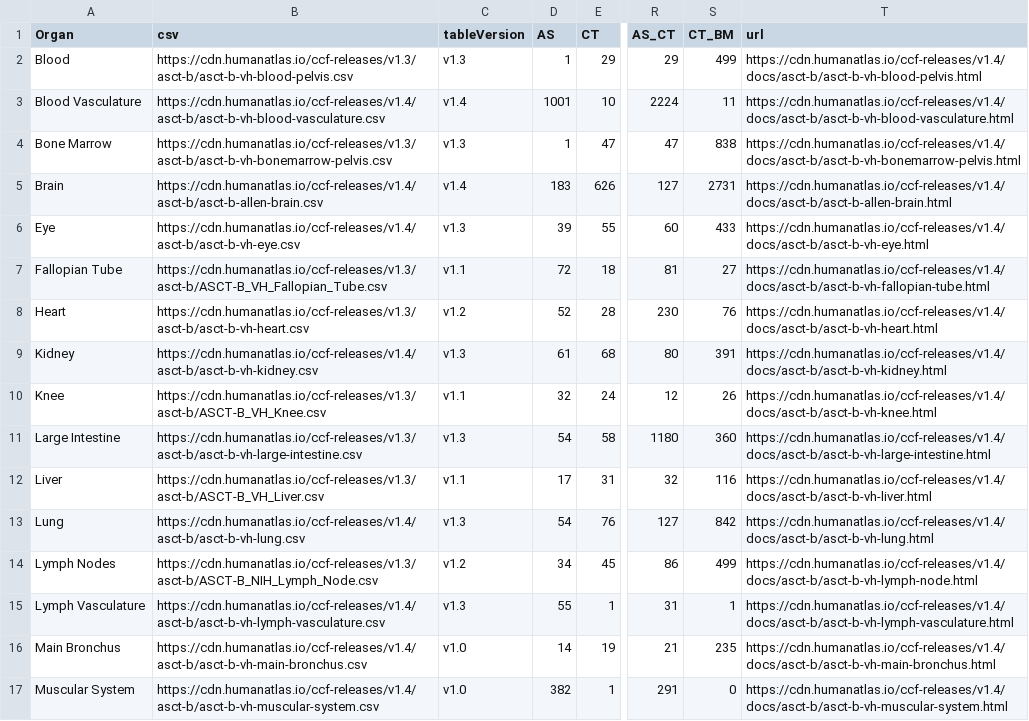
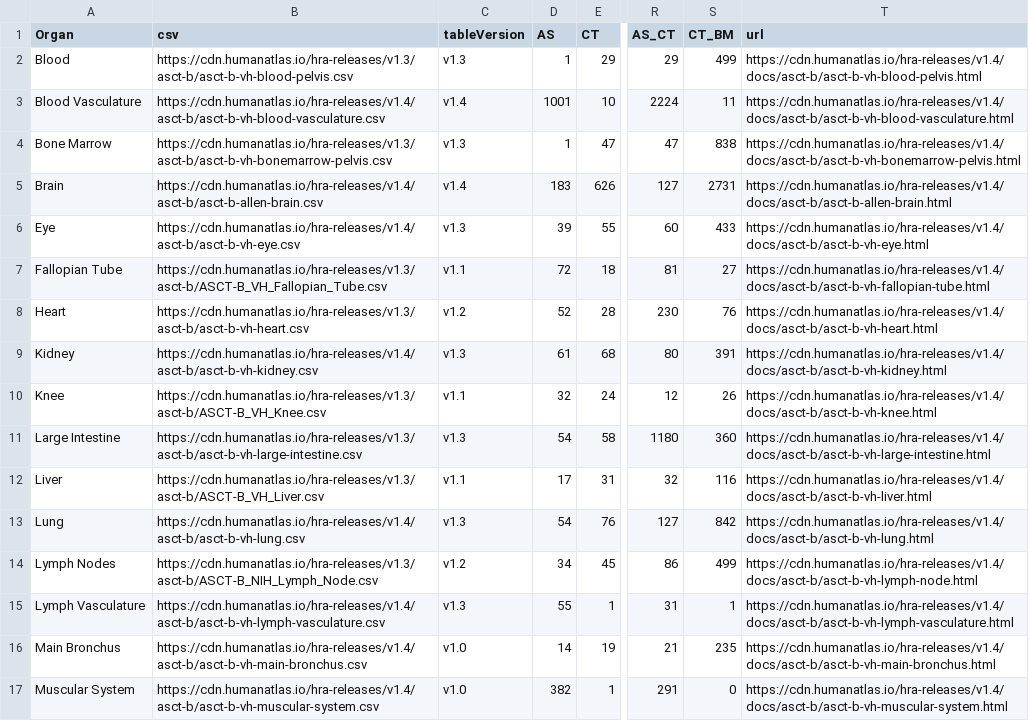
Before and after one commit to cns-iu/ccf, a CSV file: assets/table-data/release5.csv, drawn as a sheet; only a part is shown, gaps mark what is left out; the diff covers the shown part only; the diff names each change by its address in the sheet, - before the commit and + after, or states it on an @@ line.

```diff
--- a/assets/table-data/release5.csv
+++ b/assets/table-data/release5.csv
-B2 (csv): https://cdn.humanatlas.io/ccf-releases/v1.3/asct-b/asct-b-vh-blood-pelvis.csv
+B2 (csv): https://cdn.humanatlas.io/hra-releases/v1.3/asct-b/asct-b-vh-blood-pelvis.csv
-T2 (url): https://cdn.humanatlas.io/ccf-releases/v1.4/docs/asct-b/asct-b-vh-blood-pelvis.html
+T2 (url): https://cdn.humanatlas.io/hra-releases/v1.4/docs/asct-b/asct-b-vh-blood-pelvis.html
-B3 (csv): https://cdn.humanatlas.io/ccf-releases/v1.4/asct-b/asct-b-vh-blood-vasculature.csv
+B3 (csv): https://cdn.humanatlas.io/hra-releases/v1.4/asct-b/asct-b-vh-blood-vasculature.csv
-T3 (url): https://cdn.humanatlas.io/ccf-releases/v1.4/docs/asct-b/asct-b-vh-blood-vasculature.html
+T3 (url): https://cdn.humanatlas.io/hra-releases/v1.4/docs/asct-b/asct-b-vh-blood-vasculature.html
-B4 (csv): https://cdn.humanatlas.io/ccf-releases/v1.3/asct-b/asct-b-vh-bonemarrow-pelvis.csv
+B4 (csv): https://cdn.humanatlas.io/hra-releases/v1.3/asct-b/asct-b-vh-bonemarrow-pelvis.csv
-T4 (url): https://cdn.humanatlas.io/ccf-releases/v1.4/docs/asct-b/asct-b-vh-bonemarrow-pelvis.html
+T4 (url): https://cdn.humanatlas.io/hra-releases/v1.4/docs/asct-b/asct-b-vh-bonemarrow-pelvis.html
-B5 (csv): https://cdn.humanatlas.io/ccf-releases/v1.4/asct-b/asct-b-allen-brain.csv
+B5 (csv): https://cdn.humanatlas.io/hra-releases/v1.4/asct-b/asct-b-allen-brain.csv
-T5 (url): https://cdn.humanatlas.io/ccf-releases/v1.4/docs/asct-b/asct-b-allen-brain.html
+T5 (url): https://cdn.humanatlas.io/hra-releases/v1.4/docs/asct-b/asct-b-allen-brain.html
-B6 (csv): https://cdn.humanatlas.io/ccf-releases/v1.4/asct-b/asct-b-vh-eye.csv
+B6 (csv): https://cdn.humanatlas.io/hra-releases/v1.4/asct-b/asct-b-vh-eye.csv
-T6 (url): https://cdn.humanatlas.io/ccf-releases/v1.4/docs/asct-b/asct-b-vh-eye.html
+T6 (url): https://cdn.humanatlas.io/hra-releases/v1.4/docs/asct-b/asct-b-vh-eye.html
-B7 (csv): https://cdn.humanatlas.io/ccf-releases/v1.3/asct-b/ASCT-B_VH_Fallopian_Tube.csv
+B7 (csv): https://cdn.humanatlas.io/hra-releases/v1.3/asct-b/ASCT-B_VH_Fallopian_Tube.csv
-T7 (url): https://cdn.humanatlas.io/ccf-releases/v1.4/docs/asct-b/asct-b-vh-fallopian-tube.html
+T7 (url): https://cdn.humanatlas.io/hra-releases/v1.4/docs/asct-b/asct-b-vh-fallopian-tube.html
-B8 (csv): https://cdn.humanatlas.io/ccf-releases/v1.3/asct-b/asct-b-vh-heart.csv
+B8 (csv): https://cdn.humanatlas.io/hra-releases/v1.3/asct-b/asct-b-vh-heart.csv
-T8 (url): https://cdn.humanatlas.io/ccf-releases/v1.4/docs/asct-b/asct-b-vh-heart.html
+T8 (url): https://cdn.humanatlas.io/hra-releases/v1.4/docs/asct-b/asct-b-vh-heart.html
-B9 (csv): https://cdn.humanatlas.io/ccf-releases/v1.4/asct-b/asct-b-vh-kidney.csv
+B9 (csv): https://cdn.humanatlas.io/hra-releases/v1.4/asct-b/asct-b-vh-kidney.csv
-T9 (url): https://cdn.humanatlas.io/ccf-releases/v1.4/docs/asct-b/asct-b-vh-kidney.html
+T9 (url): https://cdn.humanatlas.io/hra-releases/v1.4/docs/asct-b/asct-b-vh-kidney.html
-B10 (csv): https://cdn.humanatlas.io/ccf-releases/v1.3/asct-b/ASCT-B_VH_Knee.csv
+B10 (csv): https://cdn.humanatlas.io/hra-releases/v1.3/asct-b/ASCT-B_VH_Knee.csv
-T10 (url): https://cdn.humanatlas.io/ccf-releases/v1.4/docs/asct-b/asct-b-vh-knee.html
+T10 (url): https://cdn.humanatlas.io/hra-releases/v1.4/docs/asct-b/asct-b-vh-knee.html
-B11 (csv): https://cdn.humanatlas.io/ccf-releases/v1.3/asct-b/asct-b-vh-large-intestine.csv
+B11 (csv): https://cdn.humanatlas.io/hra-releases/v1.3/asct-b/asct-b-vh-large-intestine.csv
-T11 (url): https://cdn.humanatlas.io/ccf-releases/v1.4/docs/asct-b/asct-b-vh-large-intestine.html
+T11 (url): https://cdn.humanatlas.io/hra-releases/v1.4/docs/asct-b/asct-b-vh-large-intestine.html
-B12 (csv): https://cdn.humanatlas.io/ccf-releases/v1.3/asct-b/ASCT-B_VH_Liver.csv
+B12 (csv): https://cdn.humanatlas.io/hra-releases/v1.3/asct-b/ASCT-B_VH_Liver.csv
-T12 (url): https://cdn.humanatlas.io/ccf-releases/v1.4/docs/asct-b/asct-b-vh-liver.html
+T12 (url): https://cdn.humanatlas.io/hra-releases/v1.4/docs/asct-b/asct-b-vh-liver.html
-B13 (csv): https://cdn.humanatlas.io/ccf-releases/v1.4/asct-b/asct-b-vh-lung.csv
+B13 (csv): https://cdn.humanatlas.io/hra-releases/v1.4/asct-b/asct-b-vh-lung.csv
-T13 (url): https://cdn.humanatlas.io/ccf-releases/v1.4/docs/asct-b/asct-b-vh-lung.html
+T13 (url): https://cdn.humanatlas.io/hra-releases/v1.4/docs/asct-b/asct-b-vh-lung.html
-B14 (csv): https://cdn.humanatlas.io/ccf-releases/v1.3/asct-b/ASCT-B_NIH_Lymph_Node.csv
+B14 (csv): https://cdn.humanatlas.io/hra-releases/v1.3/asct-b/ASCT-B_NIH_Lymph_Node.csv
-T14 (url): https://cdn.humanatlas.io/ccf-releases/v1.4/docs/asct-b/asct-b-vh-lymph-node.html
+T14 (url): https://cdn.humanatlas.io/hra-releases/v1.4/docs/asct-b/asct-b-vh-lymph-node.html
-B15 (csv): https://cdn.humanatlas.io/ccf-releases/v1.4/asct-b/asct-b-vh-lymph-vasculature.csv
+B15 (csv): https://cdn.humanatlas.io/hra-releases/v1.4/asct-b/asct-b-vh-lymph-vasculature.csv
-T15 (url): https://cdn.humanatlas.io/ccf-releases/v1.4/docs/asct-b/asct-b-vh-lymph-vasculature.html
+T15 (url): https://cdn.humanatlas.io/hra-releases/v1.4/docs/asct-b/asct-b-vh-lymph-vasculature.html
-B16 (csv): https://cdn.humanatlas.io/ccf-releases/v1.4/asct-b/asct-b-vh-main-bronchus.csv
+B16 (csv): https://cdn.humanatlas.io/hra-releases/v1.4/asct-b/asct-b-vh-main-bronchus.csv
-T16 (url): https://cdn.humanatlas.io/ccf-releases/v1.4/docs/asct-b/asct-b-vh-main-bronchus.html
+T16 (url): https://cdn.humanatlas.io/hra-releases/v1.4/docs/asct-b/asct-b-vh-main-bronchus.html
-B17 (csv): https://cdn.humanatlas.io/ccf-releases/v1.4/asct-b/asct-b-vh-muscular-system.csv
+B17 (csv): https://cdn.humanatlas.io/hra-releases/v1.4/asct-b/asct-b-vh-muscular-system.csv
-T17 (url): https://cdn.humanatlas.io/ccf-releases/v1.4/docs/asct-b/asct-b-vh-muscular-system.html
+T17 (url): https://cdn.humanatlas.io/hra-releases/v1.4/docs/asct-b/asct-b-vh-muscular-system.html
```
Also changed, not shown: 30 edited cells elsewhere in this file, assets/table-data/release2.csv, assets/table-data/release4.csv, 10 other files.
